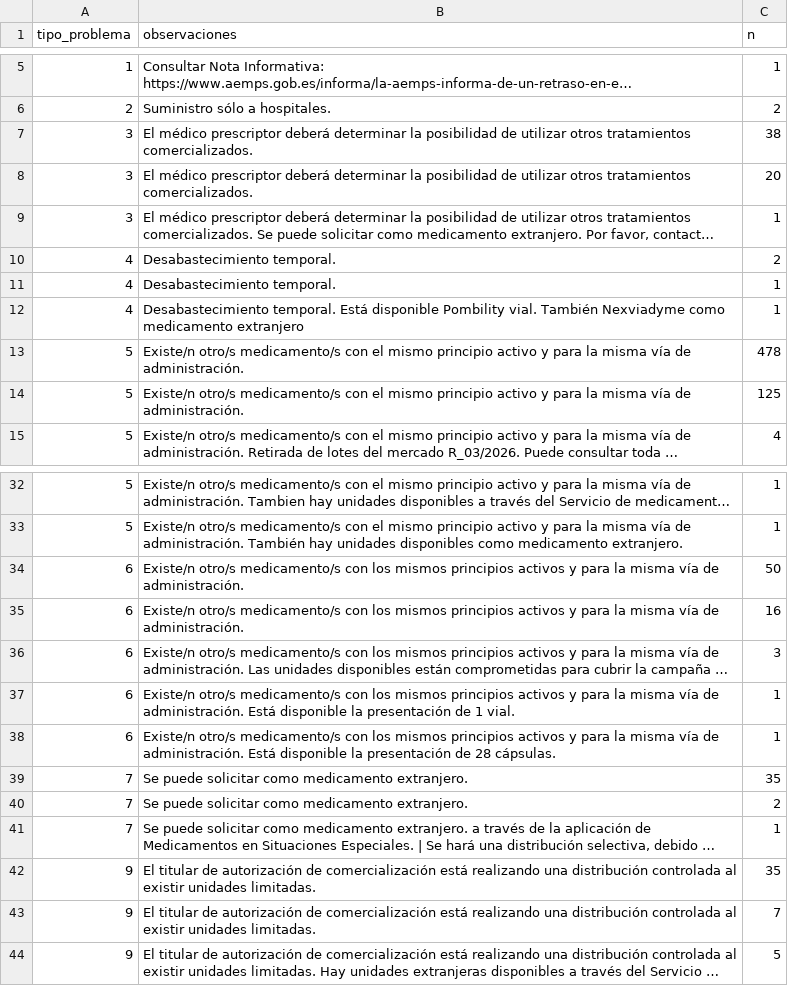
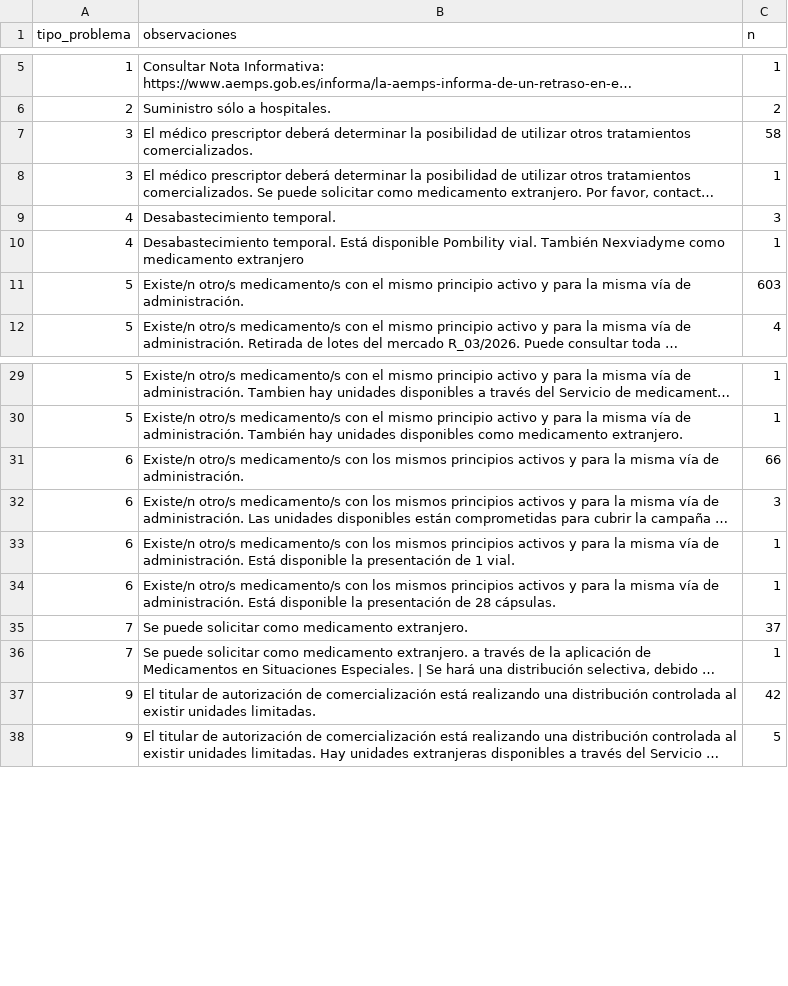
Before and after one commit to nataliaarrabal/Desabastecimiento-Stock, a CSV file: datos_limpios/tipos_problema.csv, drawn as a sheet; only a part is shown, gaps mark what is left out; long unchanged cells end in …; removed rows and columns are numbered as before the commit, all else as after; the diff covers the shown part only; the diff names each change by its address in the sheet, - before the commit and + after, or states it on an @@ line.

```diff
--- a/datos_limpios/tipos_problema.csv
+++ b/datos_limpios/tipos_problema.csv
-C7 (n): 38
+C7 (n): 58
-row 8: 3 | El médico prescriptor deberá determinar la posibilidad de utilizar otros tratamientos comercializados. | 20
-C9 (n): 2
+C9 (n): 3
-row 11: 4 | Desabastecimiento temporal. | 1
-C11 (n): 478
+C11 (n): 603
-row 14: 5 | Existe/n otro/s medicamento/s con el mismo principio activo y para la misma vía de administración. | 125
-C31 (n): 50
+C31 (n): 66
-row 35: 6 | Existe/n otro/s medicamento/s con los mismos principios activos y para la misma vía de administración. | 16
-C35 (n): 35
+C35 (n): 37
-row 40: 7 | Se puede solicitar como medicamento extranjero. | 2
-C37 (n): 35
+C37 (n): 42
-row 43: 9 | El titular de autorización de comercialización está realizando una distribución controlada al existir unidades limitadas. | 7
```
Also changed, not shown: 1 added row, 4 removed rows and 2 edited cells elsewhere in this file, datos_limpios/eventos.csv, datos_limpios/historico_episodios.csv, 3 other files.
